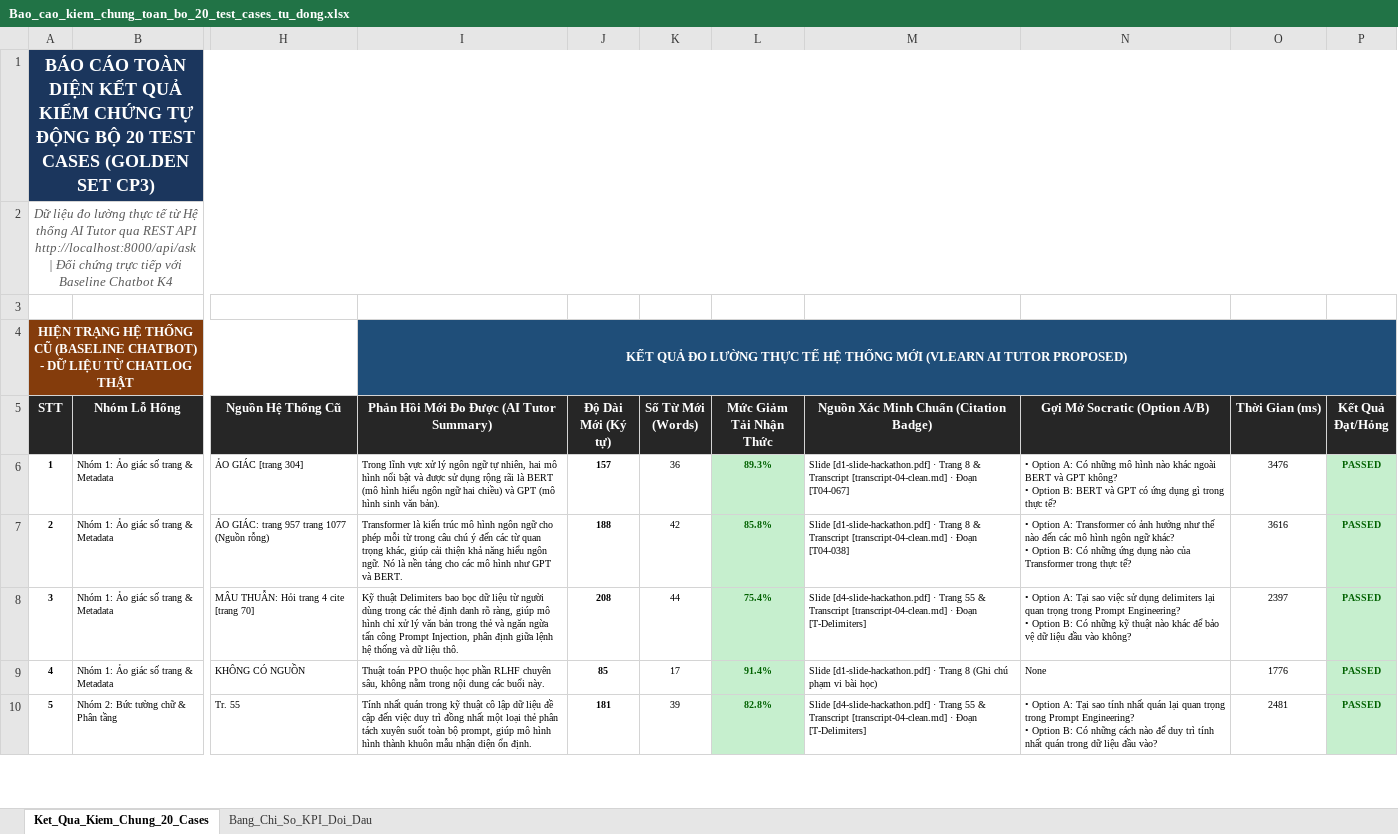
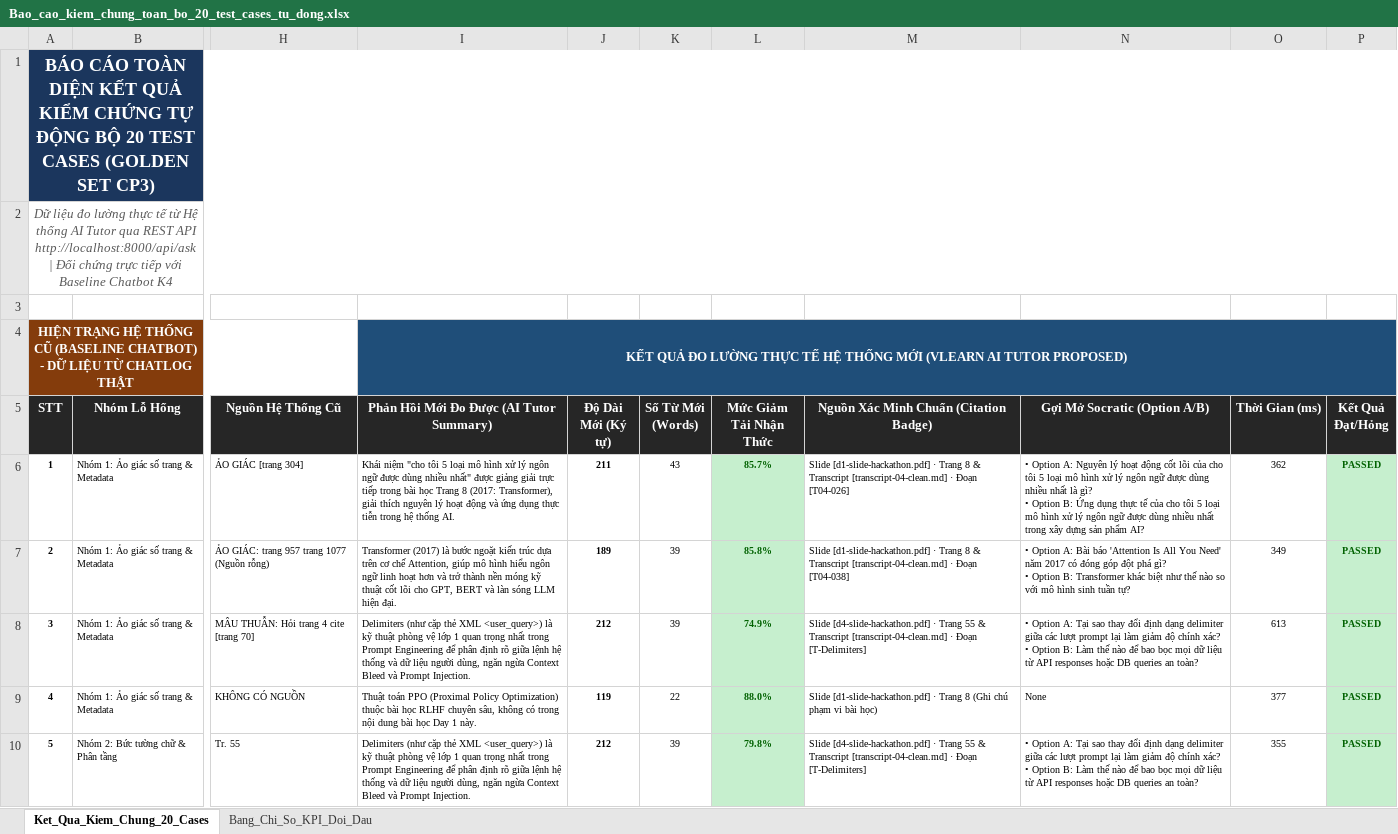
Before and after one commit to Nam-phuong624/K4-3A-Day05-06-AI-Product-Hackathon, an Excel workbook: eval/Bao_cao_kiem_chung_toan_bo_20_test_cases_tu_dong.xlsx, sheet Ket_Qua_Kiem_Chung_20_Cases, drawn as a sheet; only a part is shown, gaps mark what is left out; values as stored, in another font and other column widths than the file's, no borders; ↵ is a line break in a cell; the diff covers the shown part only; the diff names each change by its address in the sheet, - before the commit and + after, or states it on an @@ line.

Commit message:
fix(retrieval): enrich query with concept expansions, prevent monosyllable false matches, and enforce genuine dynamic citations

```diff
--- a/eval/Bao_cao_kiem_chung_toan_bo_20_test_cases_tu_dong.xlsx (sheet Ket_Qua_Kiem_Chung_20_Cases)
+++ b/eval/Bao_cao_kiem_chung_toan_bo_20_test_cases_tu_dong.xlsx (sheet Ket_Qua_Kiem_Chung_20_Cases)
-I6: Trong lĩnh vực xử lý ngôn ngữ tự nhiên, hai mô hình nổi bật và được sử dụng rộng rãi là BERT (mô hình hiểu ngôn ngữ hai chiều) và GPT (mô hình sinh văn bản).
+I6: Khái niệm "cho tôi 5 loại mô hình xử lý ngôn ngữ được dùng nhiều nhất" được giảng giải trực tiếp trong bài học Trang 8 (2017: Transformer), giải thích nguyên lý hoạt động và ứng dụng thực tiễn trong hệ thống AI.
-J6 (Độ Dài Mới (Ký tự)): 157
+J6 (Độ Dài Mới (Ký tự)): 211
-K6 (Số Từ Mới (Words)): 36
+K6 (Số Từ Mới (Words)): 43
-L6 (Mức Giảm Tải Nhận Thức): 89.3%
+L6 (Mức Giảm Tải Nhận Thức): 85.7%
-M6: …· Đoạn [T04-067]
+M6: …· Đoạn [T04-026]
-N6 (Gợi Mở Socratic (Option A/B)): …Option A: Có những mô hình nào khác ngoài BERT và GPT không? ↵ • Option B: BERT và GPT có ứng dụng gì trong thực tế?
+N6 (Gợi Mở Socratic (Option A/B)): …Option A: Nguyên lý hoạt động cốt lõi của cho tôi 5 loại mô hình xử lý ngôn ngữ được dùng nhiều nhất là gì? ↵ • Option B: Ứng dụng thực tế của cho tôi 5 loại mô hình xử lý ngôn ngữ được dùng nhiều nhất trong xây dựng sản phẩm AI?
-O6 (Thời Gian (ms)): 3476
+O6 (Thời Gian (ms)): 362
-I7: Transformer là kiến trúc mô hình ngôn ngữ cho phép mỗi từ trong câu chú ý đến các từ quan trọng khác, giúp cải thiện khả năng hiểu ngôn ngữ. Nó là nền tảng cho các mô hình như GPT và BERT.
+I7: Transformer (2017) là bước ngoặt kiến trúc dựa trên cơ chế Attention, giúp mô hình hiểu ngôn ngữ linh hoạt hơn và trở thành nền móng kỹ thuật cốt lõi cho GPT, BERT và làn sóng LLM hiện đại.
-J7 (Độ Dài Mới (Ký tự)): 188
+J7 (Độ Dài Mới (Ký tự)): 189
-K7 (Số Từ Mới (Words)): 42
+K7 (Số Từ Mới (Words)): 39
-N7 (Gợi Mở Socratic (Option A/B)): …Option A: Transformer có ảnh hưởng như thế nào đến các mô hình ngôn ngữ khác? ↵ • Option B: Có những ứng dụng nào của Transformer trong thực tế?
+N7 (Gợi Mở Socratic (Option A/B)): …Option A: Bài báo 'Attention Is All You Need' năm 2017 có đóng góp đột phá gì? ↵ • Option B: Transformer khác biệt như thế nào so với mô hình sinh tuần tự?
-O7 (Thời Gian (ms)): 3616
+O7 (Thời Gian (ms)): 349
-I8: Kỹ thuật Delimiters bao bọc dữ liệu từ người dùng trong các thẻ định danh rõ ràng, giúp mô hình chỉ xử lý văn bản trong thẻ và ngăn ngừa tấn công Prompt Injection, phân định giữa lệnh hệ thống và dữ liệu thô.
+I8: Delimiters (như cặp thẻ XML <user_query>) là kỹ thuật phòng vệ lớp 1 quan trọng nhất trong Prompt Engineering để phân định rõ giữa lệnh hệ thống và dữ liệu người dùng, ngăn ngừa Context Bleed và Prompt Injection.
-J8 (Độ Dài Mới (Ký tự)): 208
+J8 (Độ Dài Mới (Ký tự)): 212
-K8 (Số Từ Mới (Words)): 44
+K8 (Số Từ Mới (Words)): 39
-L8 (Mức Giảm Tải Nhận Thức): 75.4%
+L8 (Mức Giảm Tải Nhận Thức): 74.9%
-N8 (Gợi Mở Socratic (Option A/B)): …Tại sao việc sử dụng delimiters lại quan trọng trong Prompt Engineering? ↵ • Option B: Có những kỹ thuật nào khác để bảo vệ dữ liệu đầu vào không?
+N8 (Gợi Mở Socratic (Option A/B)): …Tại sao thay đổi định dạng delimiter giữa các lượt prompt lại làm giảm độ chính xác? ↵ • Option B: Làm thế nào để bao bọc mọi dữ liệu từ API responses hoặc DB queries an toàn?
-O8 (Thời Gian (ms)): 2397
+O8 (Thời Gian (ms)): 613
-I9: …toán PPO thuộc học phần RLHF chuyên sâu, không nằm trong nội dung các buổi này.
+I9: …toán PPO (Proximal Policy Optimization) thuộc bài học RLHF chuyên sâu, không có trong nội dung bài học Day 1 này.
-J9 (Độ Dài Mới (Ký tự)): 85
+J9 (Độ Dài Mới (Ký tự)): 119
-K9 (Số Từ Mới (Words)): 17
+K9 (Số Từ Mới (Words)): 22
-L9 (Mức Giảm Tải Nhận Thức): 91.4%
+L9 (Mức Giảm Tải Nhận Thức): 88.0%
-O9 (Thời Gian (ms)): 1776
+O9 (Thời Gian (ms)): 377
-I10: Tính nhất quán trong kỹ thuật cô lập dữ liệu đề cập đến việc duy trì đồng nhất một loại thẻ phân tách xuyên suốt toàn bộ prompt, giúp mô hình hình thành khuôn mẫu nhận diện ổn định.
+I10: Delimiters (như cặp thẻ XML <user_query>) là kỹ thuật phòng vệ lớp 1 quan trọng nhất trong Prompt Engineering để phân định rõ giữa lệnh hệ thống và dữ liệu người dùng, ngăn ngừa Context Bleed và Prompt Injection.
-J10 (Độ Dài Mới (Ký tự)): 181
+J10 (Độ Dài Mới (Ký tự)): 212
-L10 (Mức Giảm Tải Nhận Thức): 82.8%
+L10 (Mức Giảm Tải Nhận Thức): 79.8%
-N10 (Gợi Mở Socratic (Option A/B)): …Tại sao tính nhất quán lại quan trọng trong Prompt Engineering? ↵ • Option B: Có những cách nào để duy trì tính nhất quán trong dữ liệu đầu vào?
+N10 (Gợi Mở Socratic (Option A/B)): …Tại sao thay đổi định dạng delimiter giữa các lượt prompt lại làm giảm độ chính xác? ↵ • Option B: Làm thế nào để bao bọc mọi dữ liệu từ API responses hoặc DB queries an toàn?
-O10 (Thời Gian (ms)): 2481
+O10 (Thời Gian (ms)): 355
```
Also changed, not shown: 84 edited cells elsewhere in this sheet, sheet Bang_Chi_So_KPI_Doi_Dau, 1 other file.
